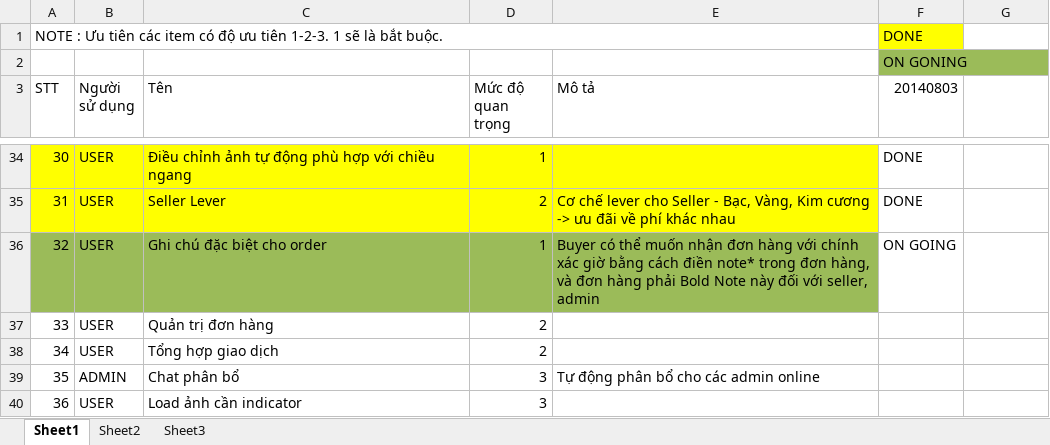
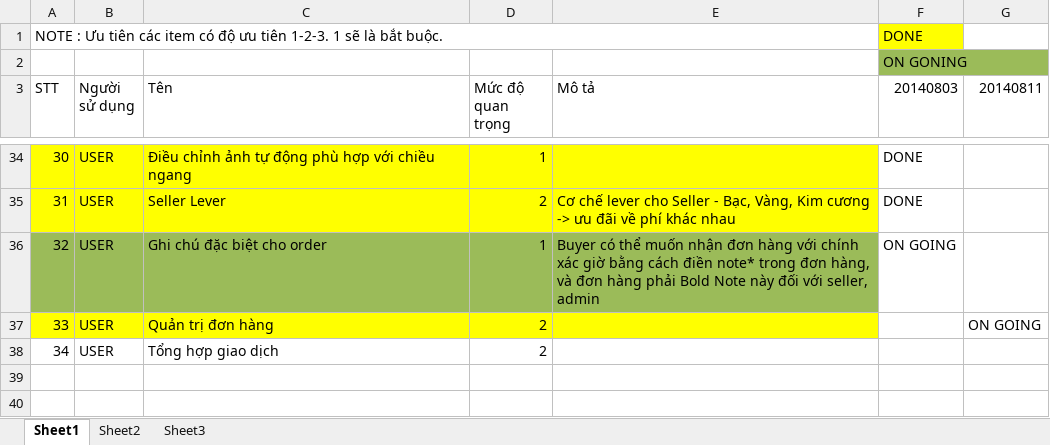
Before and after one commit to hopitio/e-com, an Excel workbook: docs/20140701_Phase 2/Phase2_Scope_20140703.xlsx, sheet Sheet1, drawn as a sheet; only a part is shown, gaps mark what is left out; values as stored, in another font and other column widths than the file's, no borders; the diff covers the shown part only; the diff names each change by its address in the sheet, - before the commit and + after, or states it on an @@ line.

```diff
--- a/docs/20140701_Phase 2/Phase2_Scope_20140703.xlsx (sheet Sheet1)
+++ b/docs/20140701_Phase 2/Phase2_Scope_20140703.xlsx (sheet Sheet1)
-G3: (empty)
+G3: 20140811
-A37:E37 fill: none
+A37:E37 fill: #FFFF00
-G37 (20140811): (empty)
+G37 (20140811): ON GOING
@@ row 39 hidden: 35 | ADMIN | Chat phân bổ | 3 | Tự động phân bổ cho các admin online @@
@@ row 40 hidden: 36 | USER | Load ảnh cần indicator | 3 @@
```
Also changed, not shown: 9 hidden or unhidden rows elsewhere in this sheet, 13 other files.
